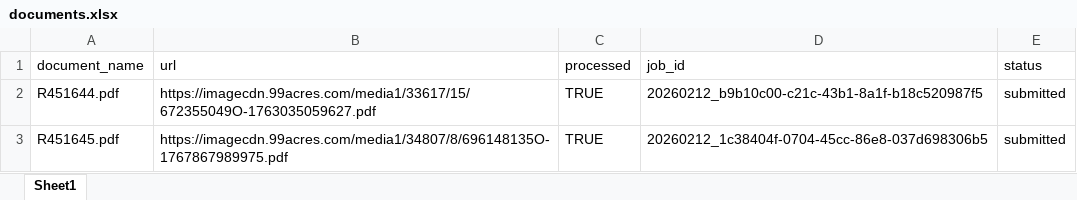
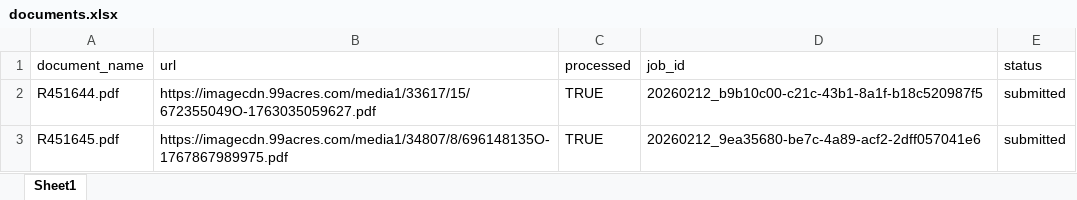
Before and after one commit to Suryanshnaithani/SarvamService, an Excel workbook: data/documents.xlsx, sheet Sheet1, drawn as a sheet; values as stored, in another font and other column widths than the file's, no borders; the diff names each change by its address in the sheet, - before the commit and + after, or states it on an @@ line.

Commit message:
Processed R451645.pdf → 20260212_9ea35680-be7c-4a89-acf2-2dff057041e6

```diff
--- a/data/documents.xlsx (sheet Sheet1)
+++ b/data/documents.xlsx (sheet Sheet1)
-D3 (job_id): 20260212_1c38404f-0704-45cc-86e8-037d698306b5
+D3 (job_id): 20260212_9ea35680-be7c-4a89-acf2-2dff057041e6
```
